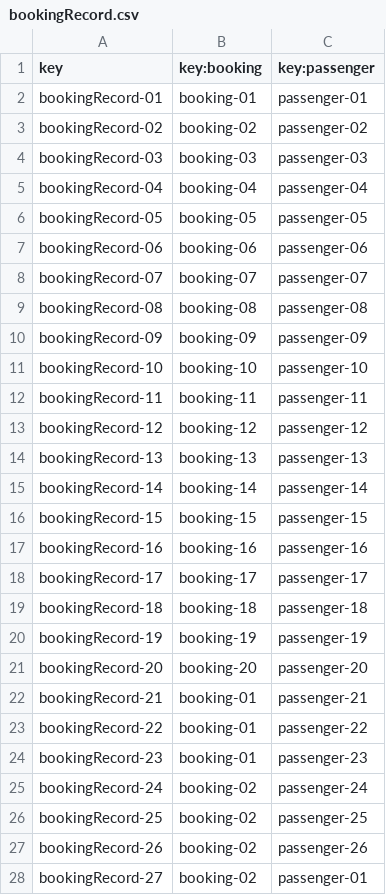
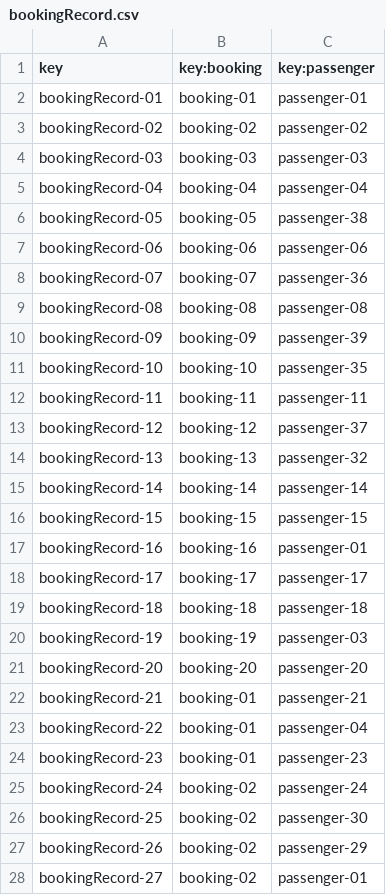
Before and after one commit to DP2-C1-060/Acme-ANS-C2, a CSV file: src/main/resources/WEB-INF/data/sample/bookingRecord.csv, drawn as a sheet.

```diff
--- a/src/main/resources/WEB-INF/data/sample/bookingRecord.csv
+++ b/src/main/resources/WEB-INF/data/sample/bookingRecord.csv
@@ -5,24 +5,24 @@ bookingRecord-03,booking-03,passenger-03
 bookingRecord-04,booking-04,passenger-04
-bookingRecord-05,booking-05,passenger-05
+bookingRecord-05,booking-05,passenger-38
 bookingRecord-06,booking-06,passenger-06
-bookingRecord-07,booking-07,passenger-07
+bookingRecord-07,booking-07,passenger-36
 bookingRecord-08,booking-08,passenger-08
-bookingRecord-09,booking-09,passenger-09
-bookingRecord-10,booking-10,passenger-10
+bookingRecord-09,booking-09,passenger-39
+bookingRecord-10,booking-10,passenger-35
 bookingRecord-11,booking-11,passenger-11
-bookingRecord-12,booking-12,passenger-12
-bookingRecord-13,booking-13,passenger-13
+bookingRecord-12,booking-12,passenger-37
+bookingRecord-13,booking-13,passenger-32
 bookingRecord-14,booking-14,passenger-14
 bookingRecord-15,booking-15,passenger-15
-bookingRecord-16,booking-16,passenger-16
+bookingRecord-16,booking-16,passenger-01
 bookingRecord-17,booking-17,passenger-17
 bookingRecord-18,booking-18,passenger-18
-bookingRecord-19,booking-19,passenger-19
+bookingRecord-19,booking-19,passenger-03
 bookingRecord-20,booking-20,passenger-20
 bookingRecord-21,booking-01,passenger-21
-bookingRecord-22,booking-01,passenger-22
+bookingRecord-22,booking-01,passenger-04
 bookingRecord-23,booking-01,passenger-23
 bookingRecord-24,booking-02,passenger-24
-bookingRecord-25,booking-02,passenger-25
-bookingRecord-26,booking-02,passenger-26
+bookingRecord-25,booking-02,passenger-30
+bookingRecord-26,booking-02,passenger-29
 bookingRecord-27,booking-02,passenger-01
```
Also changed, not shown: src/main/resources/WEB-INF/data/sample/booking.csv, src/main/resources/WEB-INF/data/sample/passenger.csv, 36 other files.
